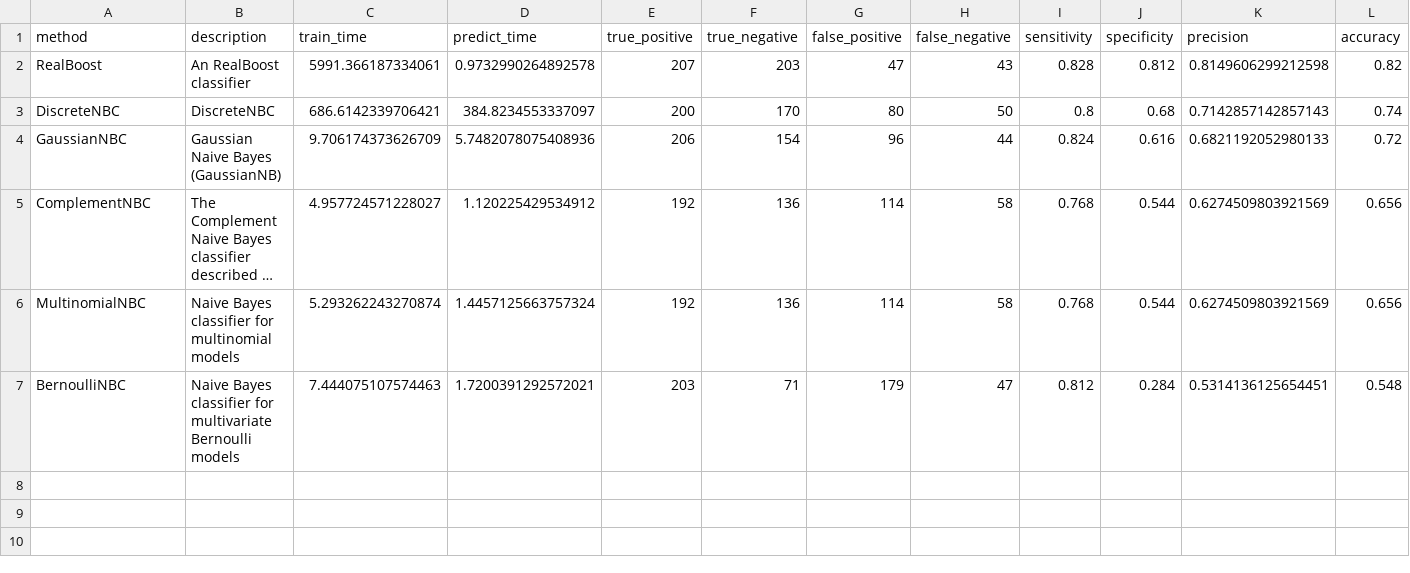
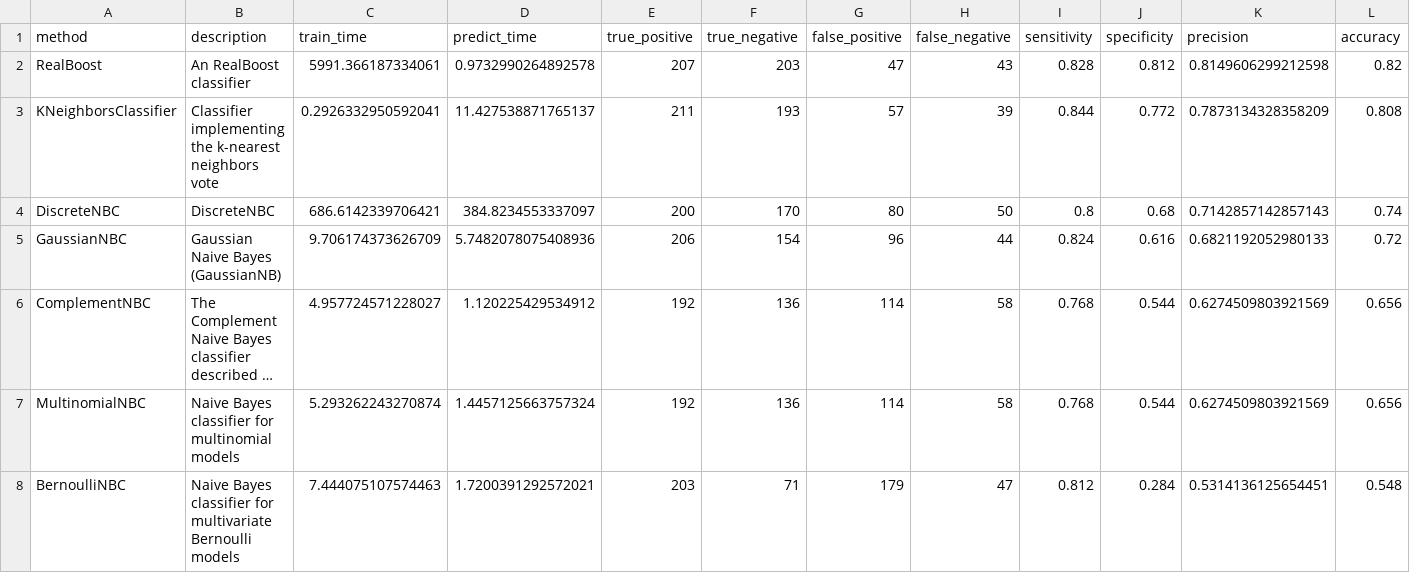
Before and after one commit to wl44545/wl44545.github.io, a CSV file: praca-inzynierska/history/2021_11_28_21_15_00_081017/results.csv, drawn as a sheet; only a part is shown; long unchanged cells end in …; rows hold the shown columns only; the diff names each change by its address in the sheet, - before the commit and + after, or states it on an @@ line.

Commit message:
Autocommit with results

```diff
--- a/praca-inzynierska/history/2021_11_28_21_15_00_081017/results.csv
+++ b/praca-inzynierska/history/2021_11_28_21_15_00_081017/results.csv
+row 3: KNeighborsClassifier | Classifier implementing the k-nearest neighbors vote | 0.2926332950592041 | 11.427538871765137 | 211 | 193 | 57 | 39 | 0.844 | 0.772 | 0.7873134328358209 | 0.808
```
Also changed, not shown: 5 other files.
